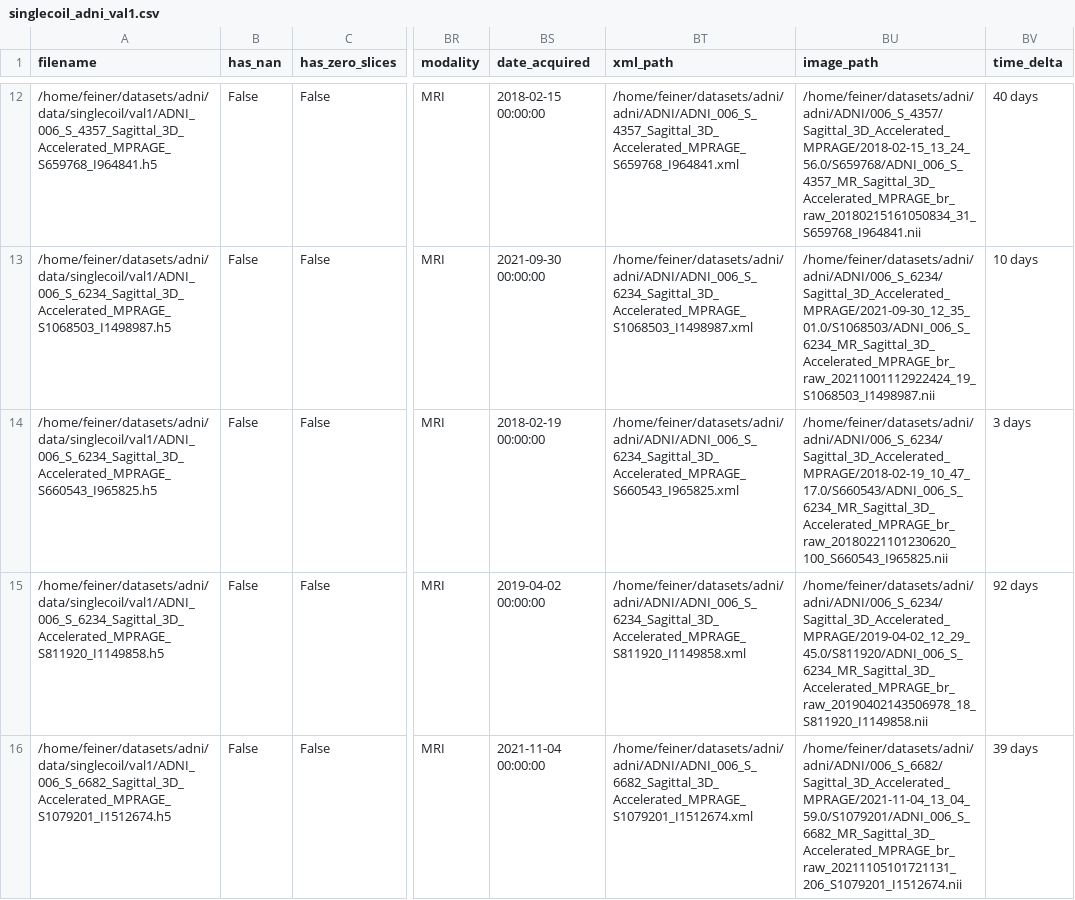
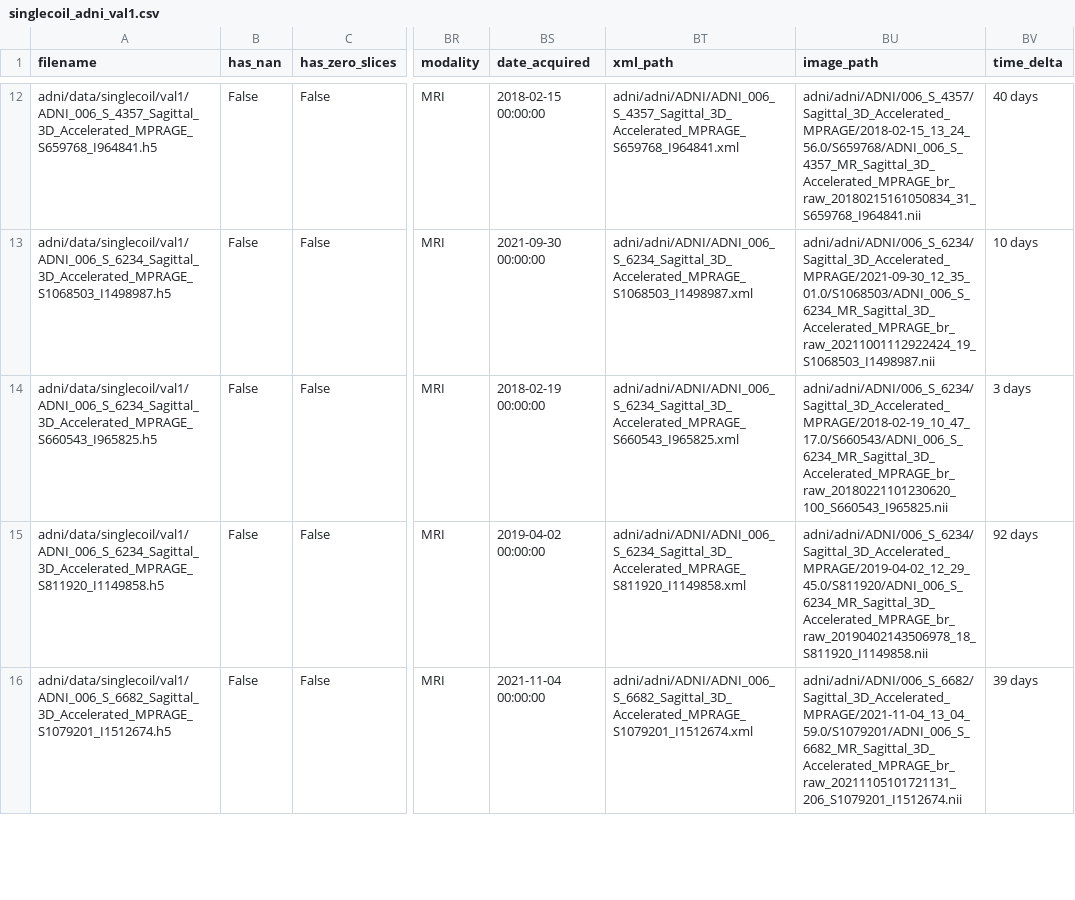
Before and after one commit to LeonhardFeiner/uncertainty_propagation_upstream, a CSV file: datasets/singlecoil_adni_val1.csv, drawn as a sheet; only a part is shown, gaps mark what is left out; the diff covers the shown part only; the diff names each change by its address in the sheet, - before the commit and + after, or states it on an @@ line.

```diff
--- a/datasets/singlecoil_adni_val1.csv
+++ b/datasets/singlecoil_adni_val1.csv
-A12 (filename): /home/feiner/datasets/adni/data/singlecoil/val1/ADNI_006_S_4357_Sagittal_3D_Accelerated_MPRAGE_S659768_I964841.h5
+A12 (filename): adni/data/singlecoil/val1/ADNI_006_S_4357_Sagittal_3D_Accelerated_MPRAGE_S659768_I964841.h5
-BT12 (xml_path): /home/feiner/datasets/adni/adni/ADNI/ADNI_006_S_4357_Sagittal_3D_Accelerated_MPRAGE_S659768_I964841.xml
+BT12 (xml_path): adni/adni/ADNI/ADNI_006_S_4357_Sagittal_3D_Accelerated_MPRAGE_S659768_I964841.xml
-BU12 (image_path): /home/feiner/datasets/adni/adni/ADNI/006_S_4357/Sagittal_3D_Accelerated_MPRAGE/2018-02-15_13_24_56.0/S659768/ADNI_006_S_4357_MR_Sagittal_3D_Accelerated_MPRAGE_br_raw_20180215161050834_31_S659768_I964841.nii
+BU12 (image_path): adni/adni/ADNI/006_S_4357/Sagittal_3D_Accelerated_MPRAGE/2018-02-15_13_24_56.0/S659768/ADNI_006_S_4357_MR_Sagittal_3D_Accelerated_MPRAGE_br_raw_20180215161050834_31_S659768_I964841.nii
-A13 (filename): /home/feiner/datasets/adni/data/singlecoil/val1/ADNI_006_S_6234_Sagittal_3D_Accelerated_MPRAGE_S1068503_I1498987.h5
+A13 (filename): adni/data/singlecoil/val1/ADNI_006_S_6234_Sagittal_3D_Accelerated_MPRAGE_S1068503_I1498987.h5
-BT13 (xml_path): /home/feiner/datasets/adni/adni/ADNI/ADNI_006_S_6234_Sagittal_3D_Accelerated_MPRAGE_S1068503_I1498987.xml
+BT13 (xml_path): adni/adni/ADNI/ADNI_006_S_6234_Sagittal_3D_Accelerated_MPRAGE_S1068503_I1498987.xml
-BU13 (image_path): /home/feiner/datasets/adni/adni/ADNI/006_S_6234/Sagittal_3D_Accelerated_MPRAGE/2021-09-30_12_35_01.0/S1068503/ADNI_006_S_6234_MR_Sagittal_3D_Accelerated_MPRAGE_br_raw_20211001112922424_19_S1068503_I1498987.nii
+BU13 (image_path): adni/adni/ADNI/006_S_6234/Sagittal_3D_Accelerated_MPRAGE/2021-09-30_12_35_01.0/S1068503/ADNI_006_S_6234_MR_Sagittal_3D_Accelerated_MPRAGE_br_raw_20211001112922424_19_S1068503_I1498987.nii
-A14 (filename): /home/feiner/datasets/adni/data/singlecoil/val1/ADNI_006_S_6234_Sagittal_3D_Accelerated_MPRAGE_S660543_I965825.h5
+A14 (filename): adni/data/singlecoil/val1/ADNI_006_S_6234_Sagittal_3D_Accelerated_MPRAGE_S660543_I965825.h5
-BT14 (xml_path): /home/feiner/datasets/adni/adni/ADNI/ADNI_006_S_6234_Sagittal_3D_Accelerated_MPRAGE_S660543_I965825.xml
+BT14 (xml_path): adni/adni/ADNI/ADNI_006_S_6234_Sagittal_3D_Accelerated_MPRAGE_S660543_I965825.xml
-BU14 (image_path): /home/feiner/datasets/adni/adni/ADNI/006_S_6234/Sagittal_3D_Accelerated_MPRAGE/2018-02-19_10_47_17.0/S660543/ADNI_006_S_6234_MR_Sagittal_3D_Accelerated_MPRAGE_br_raw_20180221101230620_100_S660543_I965825.nii
+BU14 (image_path): adni/adni/ADNI/006_S_6234/Sagittal_3D_Accelerated_MPRAGE/2018-02-19_10_47_17.0/S660543/ADNI_006_S_6234_MR_Sagittal_3D_Accelerated_MPRAGE_br_raw_20180221101230620_100_S660543_I965825.nii
-A15 (filename): /home/feiner/datasets/adni/data/singlecoil/val1/ADNI_006_S_6234_Sagittal_3D_Accelerated_MPRAGE_S811920_I1149858.h5
+A15 (filename): adni/data/singlecoil/val1/ADNI_006_S_6234_Sagittal_3D_Accelerated_MPRAGE_S811920_I1149858.h5
-BT15 (xml_path): /home/feiner/datasets/adni/adni/ADNI/ADNI_006_S_6234_Sagittal_3D_Accelerated_MPRAGE_S811920_I1149858.xml
+BT15 (xml_path): adni/adni/ADNI/ADNI_006_S_6234_Sagittal_3D_Accelerated_MPRAGE_S811920_I1149858.xml
-BU15 (image_path): /home/feiner/datasets/adni/adni/ADNI/006_S_6234/Sagittal_3D_Accelerated_MPRAGE/2019-04-02_12_29_45.0/S811920/ADNI_006_S_6234_MR_Sagittal_3D_Accelerated_MPRAGE_br_raw_20190402143506978_18_S811920_I1149858.nii
+BU15 (image_path): adni/adni/ADNI/006_S_6234/Sagittal_3D_Accelerated_MPRAGE/2019-04-02_12_29_45.0/S811920/ADNI_006_S_6234_MR_Sagittal_3D_Accelerated_MPRAGE_br_raw_20190402143506978_18_S811920_I1149858.nii
-A16 (filename): /home/feiner/datasets/adni/data/singlecoil/val1/ADNI_006_S_6682_Sagittal_3D_Accelerated_MPRAGE_S1079201_I1512674.h5
+A16 (filename): adni/data/singlecoil/val1/ADNI_006_S_6682_Sagittal_3D_Accelerated_MPRAGE_S1079201_I1512674.h5
-BT16 (xml_path): /home/feiner/datasets/adni/adni/ADNI/ADNI_006_S_6682_Sagittal_3D_Accelerated_MPRAGE_S1079201_I1512674.xml
+BT16 (xml_path): adni/adni/ADNI/ADNI_006_S_6682_Sagittal_3D_Accelerated_MPRAGE_S1079201_I1512674.xml
-BU16 (image_path): /home/feiner/datasets/adni/adni/ADNI/006_S_6682/Sagittal_3D_Accelerated_MPRAGE/2021-11-04_13_04_59.0/S1079201/ADNI_006_S_6682_MR_Sagittal_3D_Accelerated_MPRAGE_br_raw_20211105101721131_206_S1079201_I1512674.nii
+BU16 (image_path): adni/adni/ADNI/006_S_6682/Sagittal_3D_Accelerated_MPRAGE/2021-11-04_13_04_59.0/S1079201/ADNI_006_S_6682_MR_Sagittal_3D_Accelerated_MPRAGE_br_raw_20211105101721131_206_S1079201_I1512674.nii
```
Also changed, not shown: 159 edited cells elsewhere in this file, datasets/singlecoil_adni_val0.csv, 6 other files.
